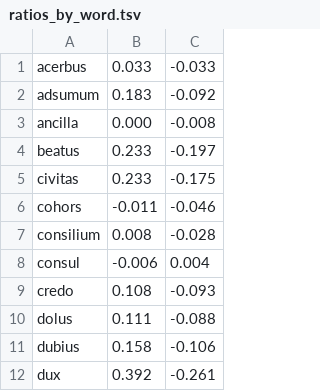
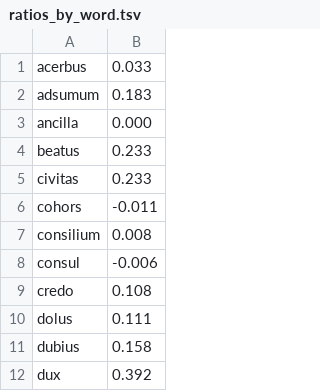
Before and after one commit to alan-turing-institute/latin_annotation, a TSV file: vagueness/ratios_by_word.tsv, drawn as a sheet; only a part is shown; the diff names each change by its address in the sheet, - before the commit and + after, or states it on an @@ line.

```diff
--- a/vagueness/ratios_by_word.tsv
+++ b/vagueness/ratios_by_word.tsv
-column C, rows 1-12: -0.033 | -0.092 | -0.008 | -0.197 | -0.175 | -0.046 | -0.028 | 0.004 | -0.093 | -0.088 | -0.106 | -0.261
```
Also changed, not shown: 7 other files.
